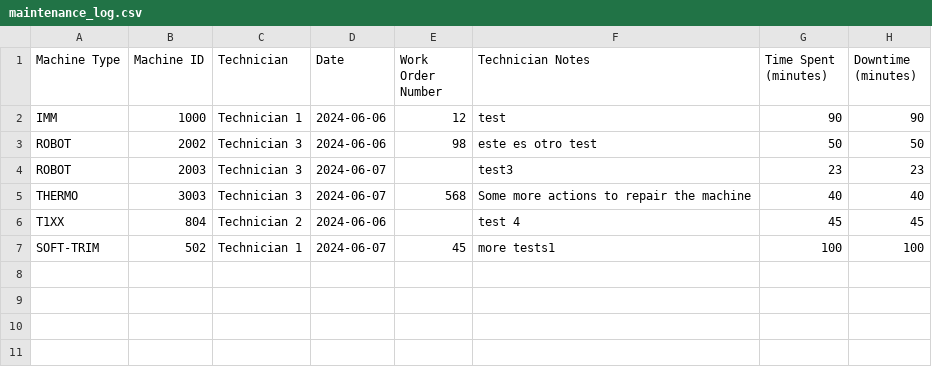
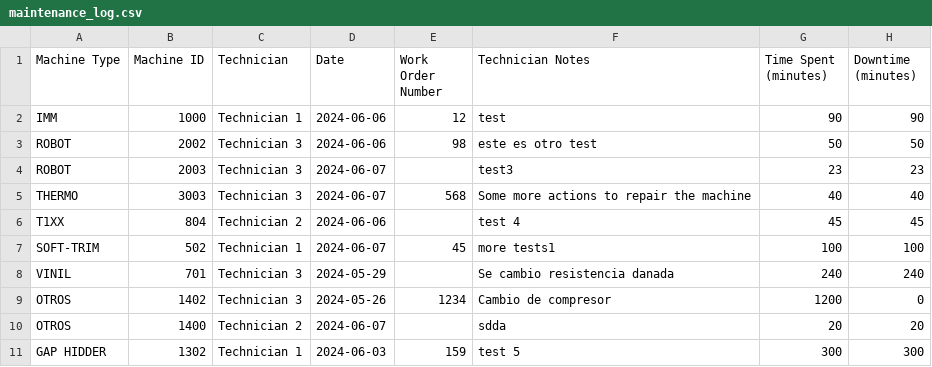
Before and after one commit to engjpacheco/pymetrics, a CSV file: maintenance_log.csv, drawn as a sheet.

```diff
--- a/maintenance_log.csv
+++ b/maintenance_log.csv
@@ -7 +7,5 @@ T1XX,804,Technician 2,2024-06-06,,test 4,45,45
 SOFT-TRIM,502,Technician 1,2024-06-07,45,more tests1,100,100
+VINIL,701,Technician 3,2024-05-29,,Se cambio resistencia danada,240,240
+OTROS,1402,Technician 3,2024-05-26,1234,Cambio de compresor,1200,0
+OTROS,1400,Technician 2,2024-06-07,,sdda,20,20
+GAP HIDDER,1302,Technician 1,2024-06-03,159,test 5,300,300
```
Also changed, not shown: 4 other files.
